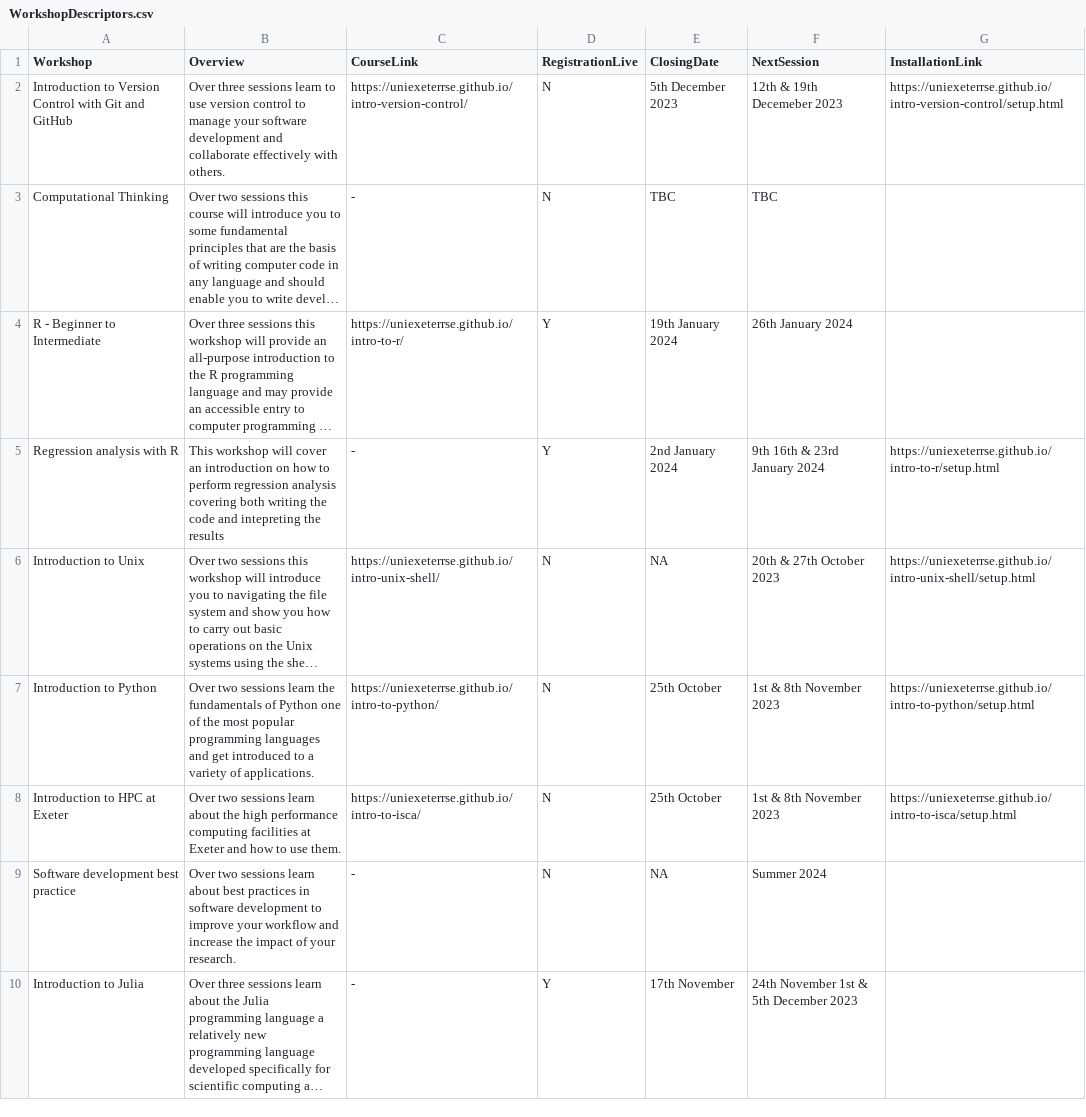
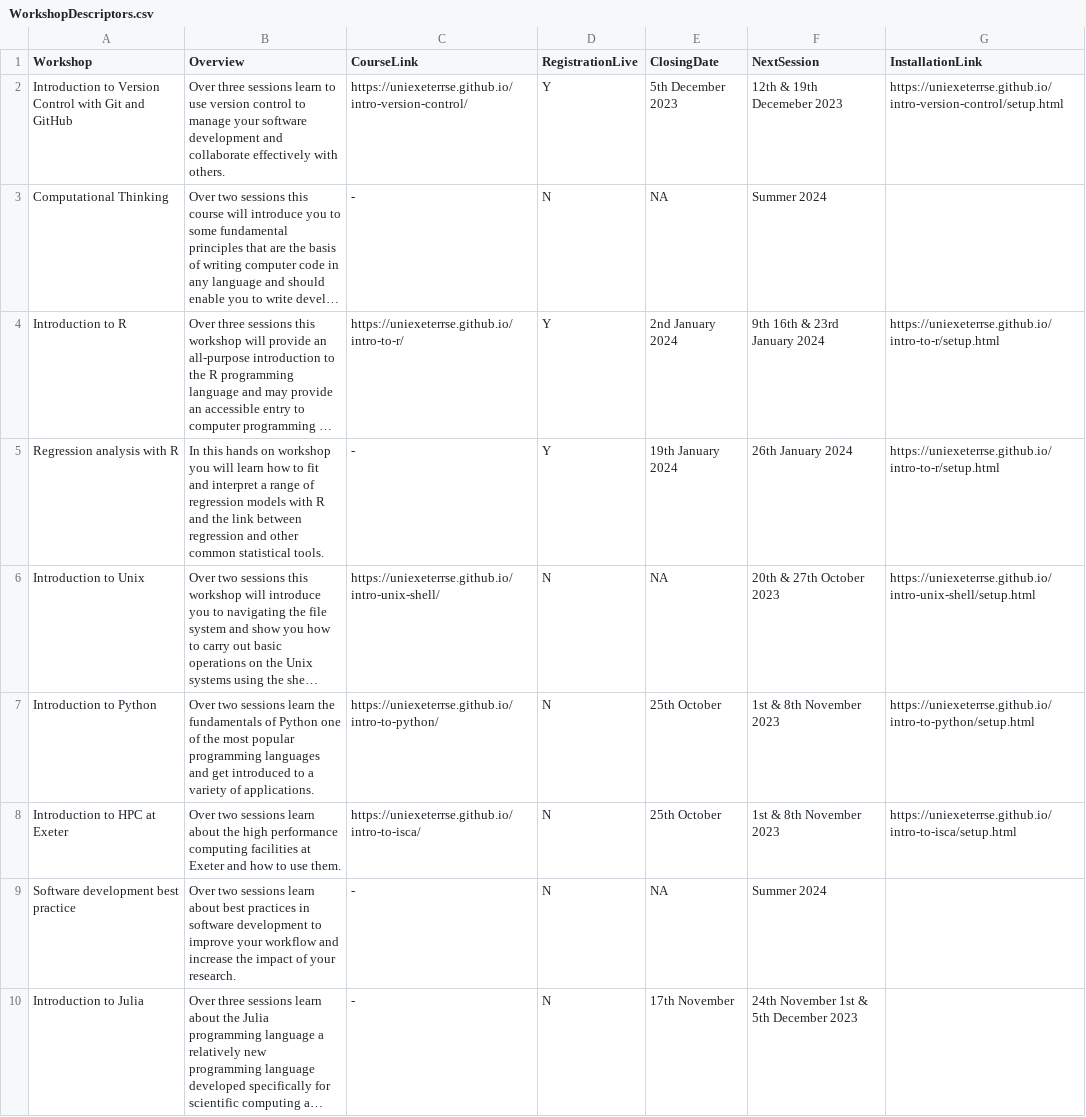
Before and after one commit to UniExeterRSE/workshop-homepage, a CSV file: _data/WorkshopDescriptors.csv, drawn as a sheet; long unchanged cells end in …; the diff names each change by its address in the sheet, - before the commit and + after, or states it on an @@ line.

Commit message:
Add files via upload

```diff
--- a/_data/WorkshopDescriptors.csv
+++ b/_data/WorkshopDescriptors.csv
-D2 (RegistrationLive): N
+D2 (RegistrationLive): Y
-E3 (ClosingDate): TBC
+E3 (ClosingDate): NA
-F3 (NextSession): TBC
+F3 (NextSession): Summer 2024
-A4 (Workshop): R - Beginner to Intermediate
+A4 (Workshop): Introduction to R
-E4 (ClosingDate): 19th January 2024
+E4 (ClosingDate): 2nd January 2024
-F4 (NextSession): 26th January 2024
+F4 (NextSession): 9th 16th & 23rd January 2024
-G4 (InstallationLink): (empty)
+G4 (InstallationLink): https://uniexeterrse.github.io/intro-to-r/setup.html
-B5 (Overview): This workshop will cover an introduction on how to perform regression analysis covering both writing the code and intepreting the results
+B5 (Overview): In this hands on workshop you will learn how to fit and interpret a range of regression models with R and the link between regression and other common statistical tools.
-E5 (ClosingDate): 2nd January 2024
+E5 (ClosingDate): 19th January 2024
-F5 (NextSession): 9th 16th & 23rd January 2024
+F5 (NextSession): 26th January 2024
-D10 (RegistrationLive): Y
+D10 (RegistrationLive): N
```
